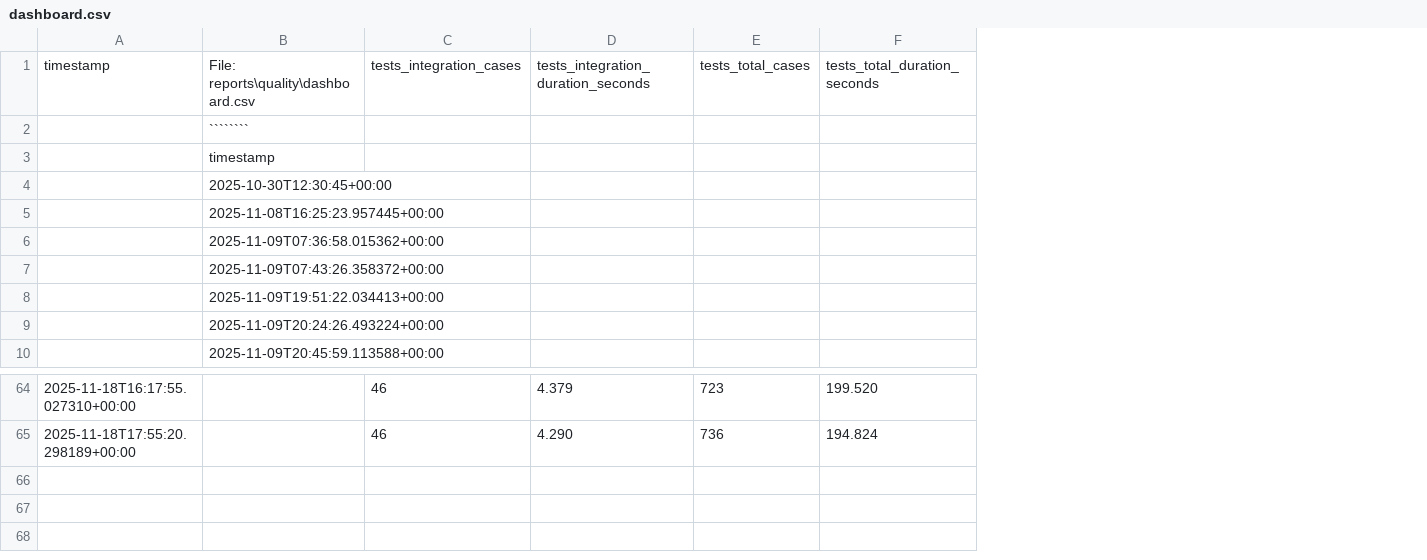
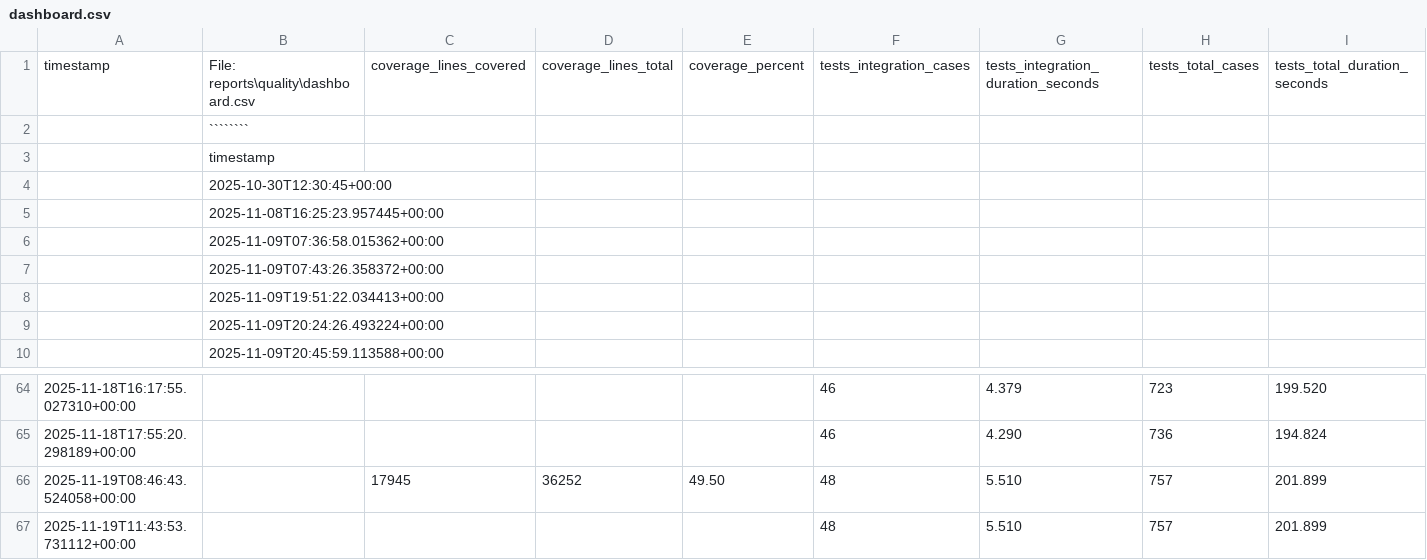
Before and after one commit to barmaleii77-hub/PneumoStabSim-Professional, a CSV file: reports/quality/dashboard.csv, drawn as a sheet; only a part is shown, gaps mark what is left out; rows hold the shown columns only; the diff names each change by its address in the sheet, - before the commit and + after, or states it on an @@ line.

```diff
--- a/reports/quality/dashboard.csv
+++ b/reports/quality/dashboard.csv
+column C, row 1: coverage_lines_covered
+column D, row 1: coverage_lines_total
+column E, row 1: coverage_percent
+row 66: 2025-11-19T08:46:43.524058+00:00 |  | 17945 | 36252 | 49.50 | 48 | 5.510 | 757 | 201.899
+row 67: 2025-11-19T11:43:53.731112+00:00 |  |  |  |  | 48 | 5.510 | 757 | 201.899
```
Also changed, not shown: 44 other files.
